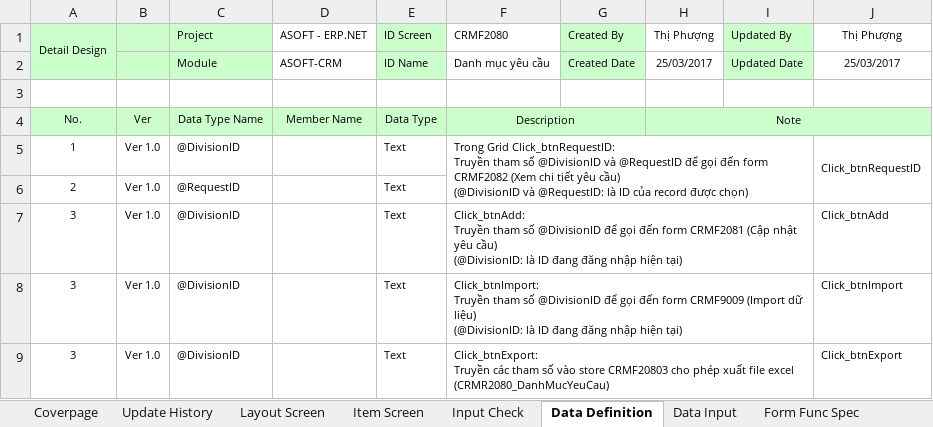
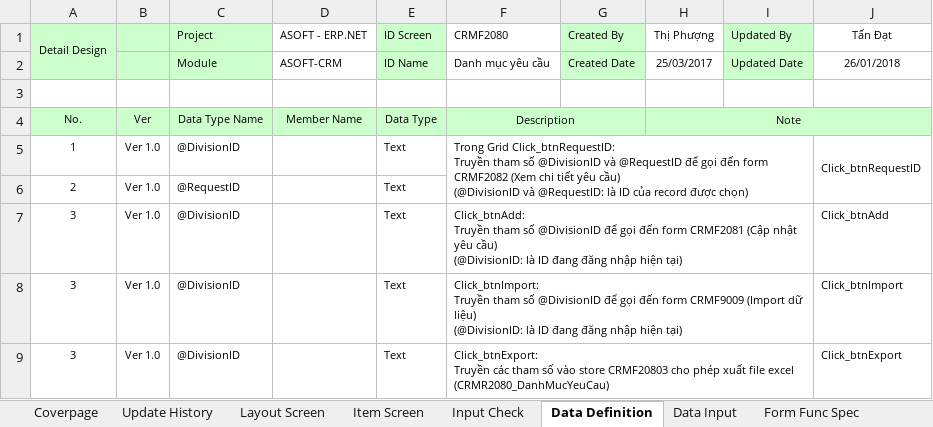
Before and after one commit to ASOFT-Solution/asoft-test-svn, an Excel workbook: 2018/CRM/03_DetailDesign/CRMF2080_Danh muc yeu cau.xlsx, sheet Data Definition, drawn as a sheet; values as stored, in another font and other column widths than the file's, no borders; the diff names each change by its address in the sheet, - before the commit and + after, or states it on an @@ line.

```diff
--- a/2018/CRM/03_DetailDesign/CRMF2080_Danh muc yeu cau.xlsx (sheet Data Definition)
+++ b/2018/CRM/03_DetailDesign/CRMF2080_Danh muc yeu cau.xlsx (sheet Data Definition)
-J1: Thị Phượng
+J1: Tấn Đạt
-J2 (Tấn Đạt): 25/03/2017
+J2 (Tấn Đạt): 26/01/2018
```
Also changed, not shown: sheet Item Screen, sheet Data Input, sheet Func Spec, sheet Update History, sheet Layout Screen, sheet Input Check, 1 more sheet, charts or pictures, 2018/CRM/03_DetailDesign/CRMF2081_Cap nhat yeu cau.xlsx, 2018/CRM/03_DetailDesign/CRMF2082_Xem chi tiet yeu cau.xlsx, 17 other files.
